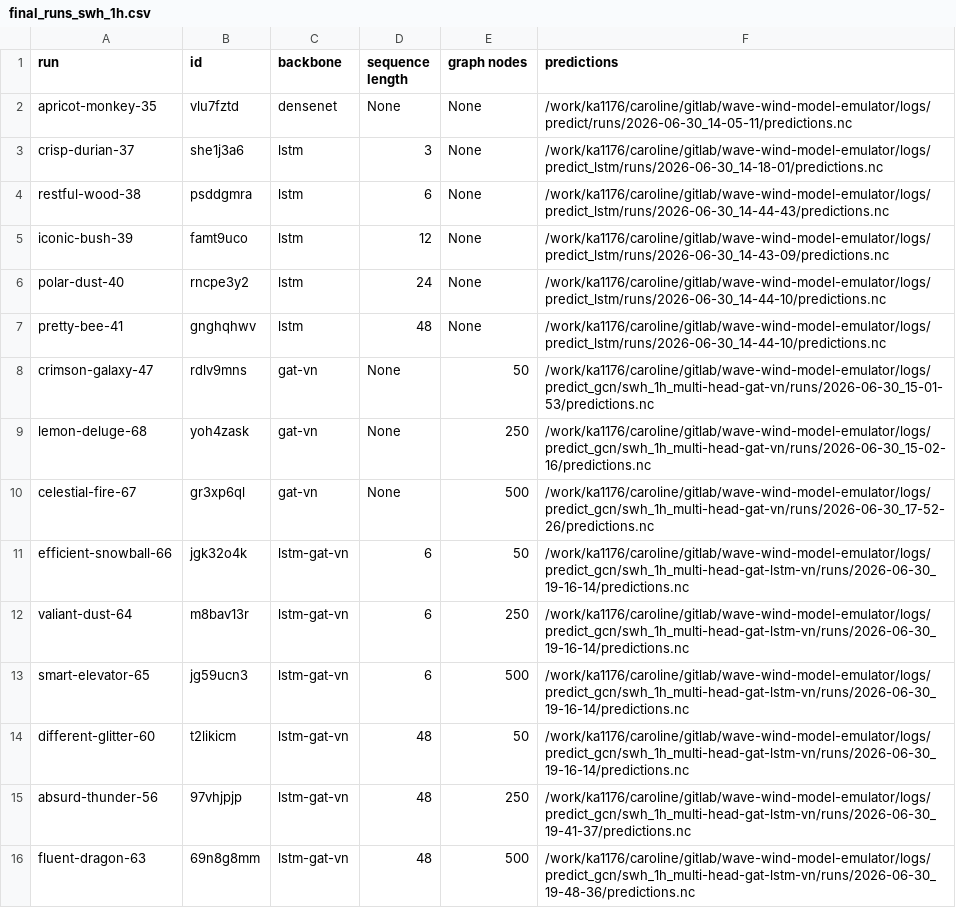
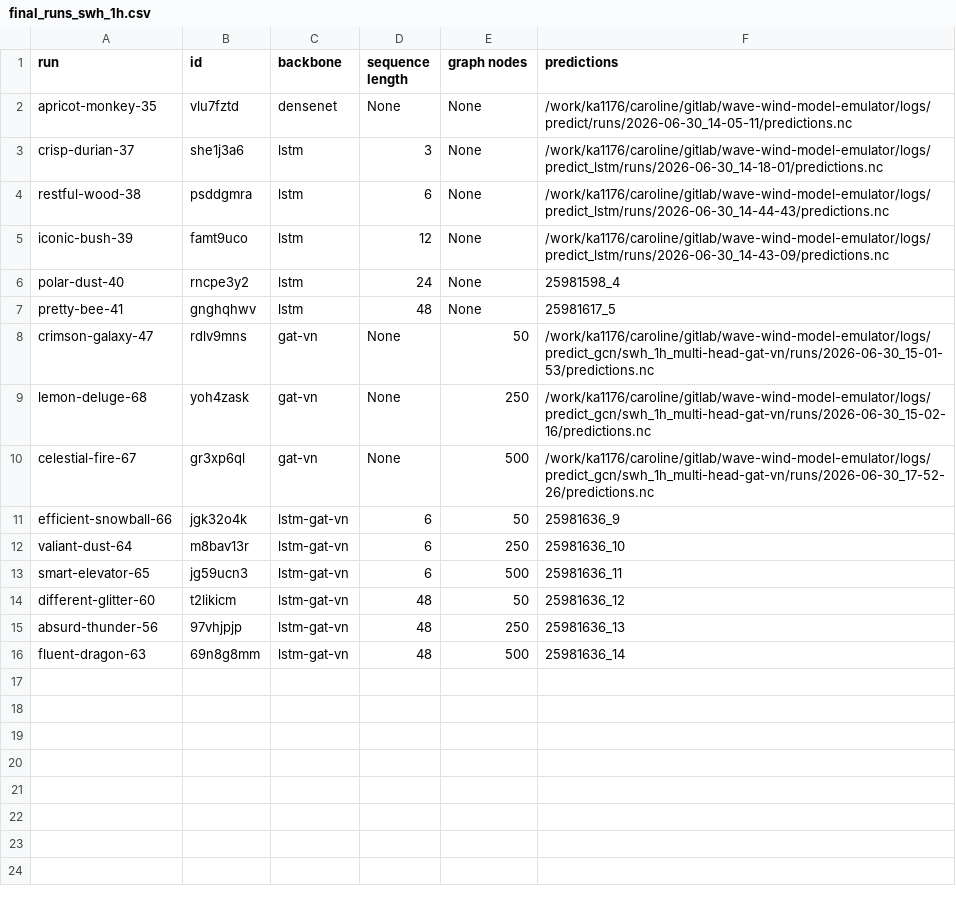
Before and after one commit to crlna16/windwavenet, a CSV file: evaluation/final_runs_swh_1h.csv, drawn as a sheet.

```diff
--- a/evaluation/final_runs_swh_1h.csv
+++ b/evaluation/final_runs_swh_1h.csv
@@ -5,4 +5,4 @@ restful-wood-38, psddgmra, lstm, 6, None, /work/ka1176/caroline/gitlab/wave-wind
 iconic-bush-39, famt9uco, lstm, 12, None, /work/ka1176/caroline/gitlab/wave-wind-model-emulator/logs/predict_lstm/runs/2026-06-30_14-43-09/predictions.nc
-polar-dust-40, rncpe3y2, lstm, 24, None, /work/ka1176/caroline/gitlab/wave-wind-model-emulator/logs/predict_lstm/runs/2026-06-30_14-44-10/predictions.nc
-pretty-bee-41, gnghqhwv, lstm, 48, None, /work/ka1176/caroline/gitlab/wave-wind-model-emulator/logs/predict_lstm/runs/2026-06-30_14-44-10/predictions.nc
+polar-dust-40, rncpe3y2, lstm, 24, None, 25981598_4
+pretty-bee-41, gnghqhwv, lstm, 48, None, 25981617_5
 crimson-galaxy-47, rdlv9mns, gat-vn, None, 50, /work/ka1176/caroline/gitlab/wave-wind-model-emulator/logs/predict_gcn/swh_1h_multi-head-gat-vn/runs/2026-06-30_15-01-53/predictions.nc
@@ -10,7 +10,7 @@ lemon-deluge-68, yoh4zask, gat-vn, None, 250, /work/ka1176/caroline/gitlab/wave-
 celestial-fire-67,  gr3xp6ql, gat-vn, None, 500, /work/ka1176/caroline/gitlab/wave-wind-model-emulator/logs/predict_gcn/swh_1h_multi-head-gat-vn/runs/2026-06-30_17-52-26/predictions.nc
-efficient-snowball-66, jgk32o4k, lstm-gat-vn, 6, 50, /work/ka1176/caroline/gitlab/wave-wind-model-emulator/logs/predict_gcn/swh_1h_multi-head-gat-lstm-vn/runs/2026-06-30_19-16-14/predictions.nc
-valiant-dust-64, m8bav13r, lstm-gat-vn, 6, 250,  /work/ka1176/caroline/gitlab/wave-wind-model-emulator/logs/predict_gcn/swh_1h_multi-head-gat-lstm-vn/runs/2026-06-30_19-16-14/predictions.nc
-smart-elevator-65, jg59ucn3, lstm-gat-vn, 6, 500, /work/ka1176/caroline/gitlab/wave-wind-model-emulator/logs/predict_gcn/swh_1h_multi-head-gat-lstm-vn/runs/2026-06-30_19-16-14/predictions.nc
-different-glitter-60, t2likicm, lstm-gat-vn, 48, 50, /work/ka1176/caroline/gitlab/wave-wind-model-emulator/logs/predict_gcn/swh_1h_multi-head-gat-lstm-vn/runs/2026-06-30_19-16-14/predictions.nc
-absurd-thunder-56, 97vhjpjp, lstm-gat-vn, 48, 250, /work/ka1176/caroline/gitlab/wave-wind-model-emulator/logs/predict_gcn/swh_1h_multi-head-gat-lstm-vn/runs/2026-06-30_19-41-37/predictions.nc
-fluent-dragon-63, 69n8g8mm, lstm-gat-vn, 48, 500, /work/ka1176/caroline/gitlab/wave-wind-model-emulator/logs/predict_gcn/swh_1h_multi-head-gat-lstm-vn/runs/2026-06-30_19-48-36/predictions.nc
+efficient-snowball-66, jgk32o4k, lstm-gat-vn, 6, 50, 25981636_9
+valiant-dust-64, m8bav13r, lstm-gat-vn, 6, 250, 25981636_10
+smart-elevator-65, jg59ucn3, lstm-gat-vn, 6, 500, 25981636_11
+different-glitter-60, t2likicm, lstm-gat-vn, 48, 50, 25981636_12
+absurd-thunder-56, 97vhjpjp, lstm-gat-vn, 48, 250, 25981636_13
+fluent-dragon-63, 69n8g8mm, lstm-gat-vn, 48, 500, 25981636_14
```
Also changed, not shown: evaluation/final_runs_all_1h.csv, 3 other files.
